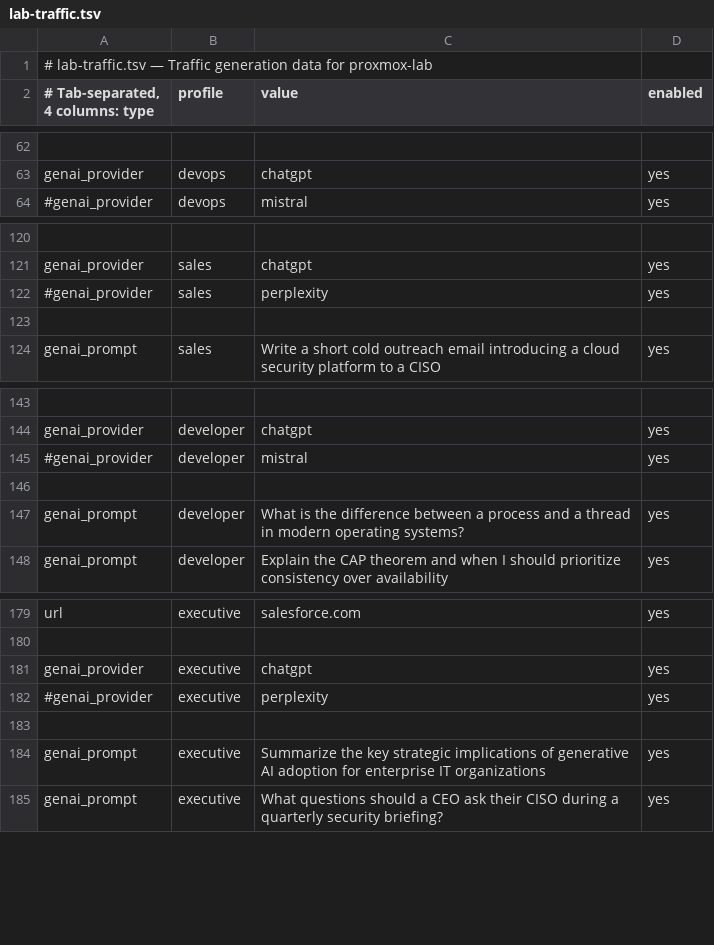
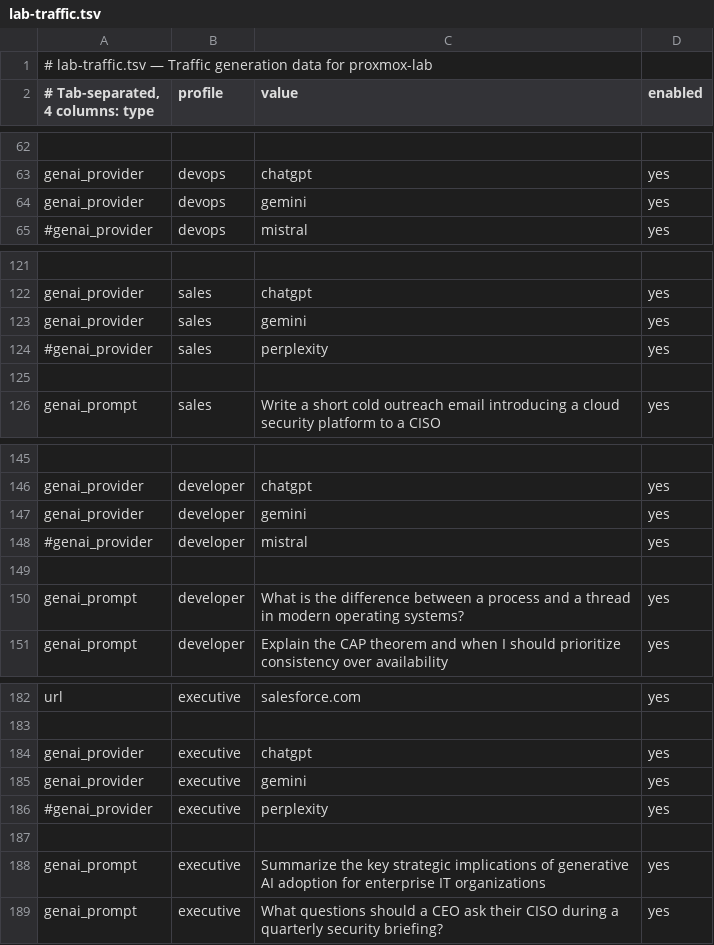
Before and after one commit to mpreissner/proxmox-lab-scripts, a TSV file: lab-traffic.tsv, drawn as a sheet; only a part is shown, gaps mark what is left out; the diff names each change by its address in the sheet, - before the commit and + after, or states it on an @@ line.

Commit message:
Release v3.6.0
- Add headless Chromium + pyppeteer to Alpine template for Gemini prompt
  capture; new gemini-prompt.py helper navigates gemini.google.com and
  submits prompts via a real browser session that ZIA can inspect
- Add Gemini as genai_provider for devops, sales, developer, executive
  profiles in lab-traffic.tsv; genai_web_prompt() and dlp-genai-prompt.sh
  both use gemini-prompt.py instead of the prior broken StreamGenerate curl
- Add Windows Gemini traffic via Invoke-GeminiPrompt in win-traffic.ps1
- Add timezone parameter to setup-scheduled-tasks.ps1 (-TimeZone); add
  IANA-to-Windows timezone mapping and pass-through in
  cmd_windows_configure_tasks
- Add RAM pre-flight check to deployment; mirrors disk check with per-node
  needed/available/after table, 85% warn threshold, abort on insufficient
- Fix node RAM display: was showing MemFree (near-zero on busy hosts);
  now shows total-used (approx MemAvailable); column renamed RAM Avail
- Fix security test toggle not taking effect: SECURITY_TESTS and
  _VIEWER_EFFECTIVE_TESTS now rebuilt from updated TSV after viewer exits
- Bump container RAM: office-worker, sales, executive 256MB -> 512MB to
  accommodate headless Chromium; update disk estimates 300->400MB full,
  100->150MB linked

```diff
--- a/lab-traffic.tsv
+++ b/lab-traffic.tsv
+row 64: genai_provider | devops | gemini | yes
+row 123: genai_provider | sales | gemini | yes
+row 147: genai_provider | developer | gemini | yes
+row 185: genai_provider | executive | gemini | yes
```
Also changed, not shown: 3 other files.
